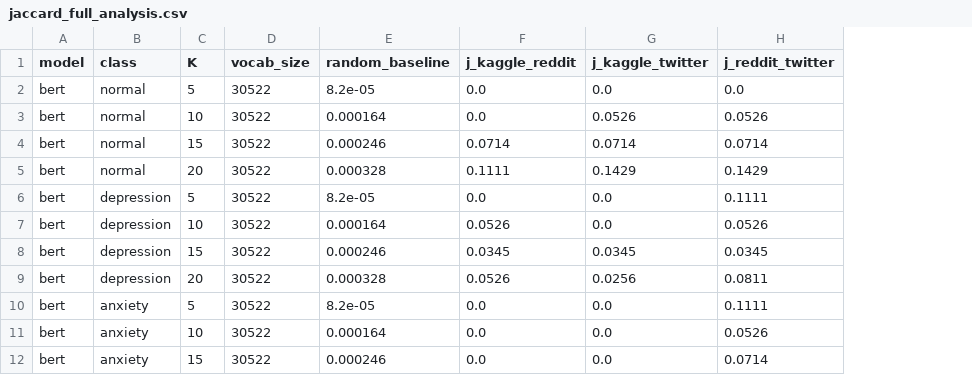
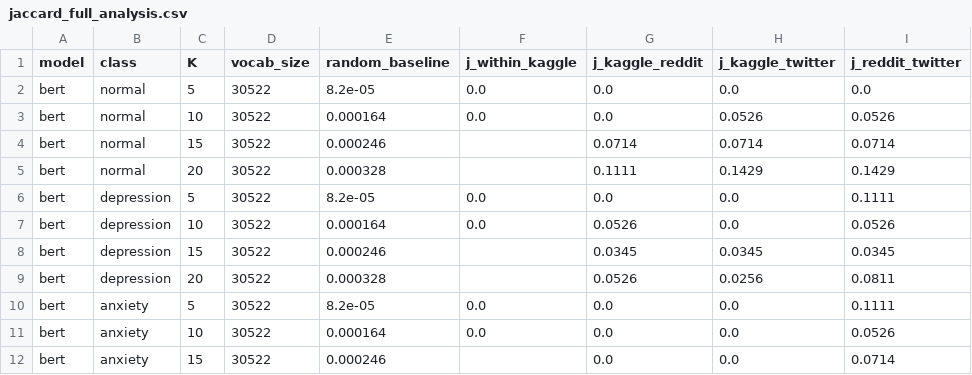
Before and after one commit to Rajveer-code/mental-health-fairness-nlp, a CSV file: outputs/results/fairness/jaccard_full_analysis.csv, drawn as a sheet; only a part is shown; the diff names each change by its address in the sheet, - before the commit and + after, or states it on an @@ line.

Commit message:
Update outputs: regenerated with v2 analysis scripts (prior-adjusted DI, Jaccard baseline, exact truncation, between-model AUC tests)

```diff
--- a/outputs/results/fairness/jaccard_full_analysis.csv
+++ b/outputs/results/fairness/jaccard_full_analysis.csv
+column F (j_within_kaggle), rows 2-11: 0.0 | 0.0 |  |  | 0.0 | 0.0 |  |  | 0.0 | 0.0
```
Also changed, not shown: outputs/results/fairness/di_eod_table.csv, 56 other files.
